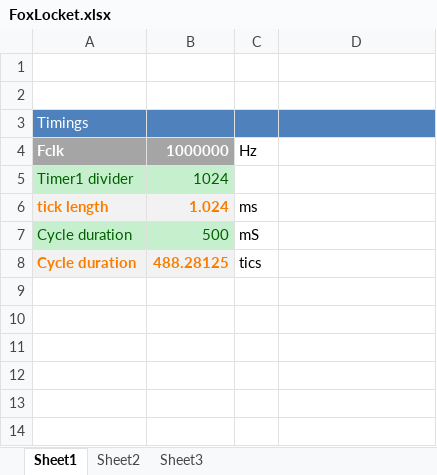
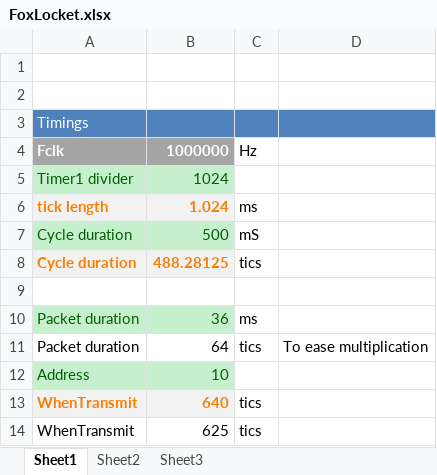
Before and after one commit to dcdamien/nute, an Excel workbook: Foxlocket/FoxLocket.xlsx, sheet Sheet1, drawn as a sheet; values as stored, in another font and other column widths than the file's, no borders; the diff names each change by its address in the sheet, - before the commit and + after, or states it on an @@ line.

Commit message:
Moved to 100 kBit. Added DEBUG_TRANSMITTER define. Successfully adjusts address & timer.

```diff
--- a/Foxlocket/FoxLocket.xlsx (sheet Sheet1)
+++ b/Foxlocket/FoxLocket.xlsx (sheet Sheet1)
+row 9: (empty)
+row 10: Packet duration | 36 | ms
+row 11: Packet duration | 64 | tics | To ease multiplication
+row 12: Address | 10
+row 13: WhenTransmit | 640 | tics
+row 14: WhenTransmit | 625 | tics
```
Also changed, not shown: 4 other files.
